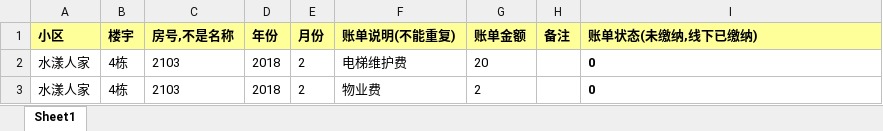
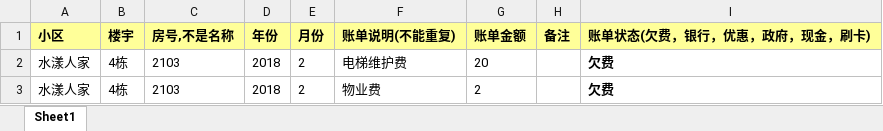
Before and after one commit to bot1001/new, an Excel workbook: backend/web/uplaod/template/invoice.xlsx, sheet Sheet1, drawn as a sheet; values as stored, in another font and other column widths than the file's, no borders; the diff names each change by its address in the sheet, - before the commit and + after, or states it on an @@ line.

```diff
--- a/backend/web/uplaod/template/invoice.xlsx (sheet Sheet1)
+++ b/backend/web/uplaod/template/invoice.xlsx (sheet Sheet1)
-I1: 账单状态(未缴纳,线下已缴纳)
+I1: 账单状态(欠费，银行，优惠，政府，现金，刷卡)
-I2:I3 (账单状态(欠费，银行，优惠，政府，现金，刷卡)): 0
+I2:I3 (账单状态(欠费，银行，优惠，政府，现金，刷卡)): 欠费
```
Also changed, not shown: 6 other files.
